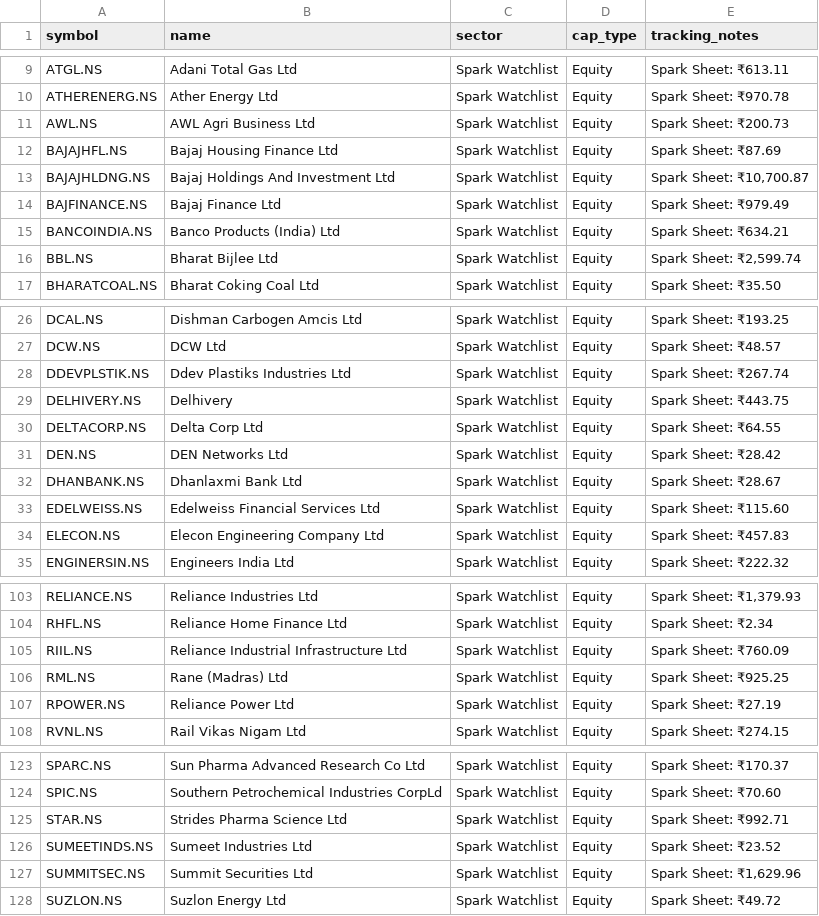
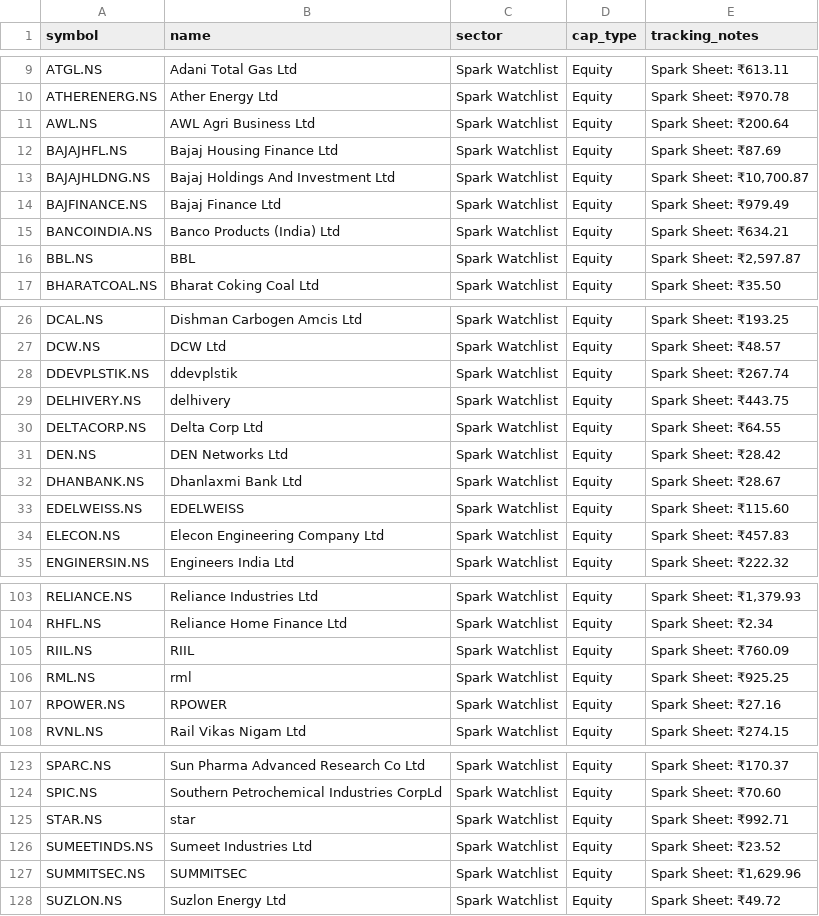
Before and after one commit to digant2207/indian-stock-analyzer, a CSV file: stocks.csv, drawn as a sheet; only a part is shown, gaps mark what is left out; the diff covers the shown part only.

```diff
--- a/stocks.csv
+++ b/stocks.csv
@@ -10,3 +10,3 @@ ATGL.NS,Adani Total Gas Ltd,Spark Watchlist,Equity,Spark Sheet: ₹613.11
 ATHERENERG.NS,Ather Energy Ltd,Spark Watchlist,Equity,Spark Sheet: ₹970.78
-AWL.NS,AWL Agri Business Ltd,Spark Watchlist,Equity,Spark Sheet: ₹200.73
+AWL.NS,AWL Agri Business Ltd,Spark Watchlist,Equity,Spark Sheet: ₹200.64
 BAJAJHFL.NS,Bajaj Housing Finance Ltd,Spark Watchlist,Equity,Spark Sheet: ₹87.69
@@ -15,3 +15,3 @@ BAJFINANCE.NS,Bajaj Finance Ltd,Spark Watchlist,Equity,Spark Sheet: ₹979.49
 BANCOINDIA.NS,Banco Products (India) Ltd,Spark Watchlist,Equity,Spark Sheet: ₹634.21
-BBL.NS,Bharat Bijlee Ltd,Spark Watchlist,Equity,"Spark Sheet: ₹2,599.74"
+BBL.NS,BBL,Spark Watchlist,Equity,"Spark Sheet: ₹2,597.87"
 BHARATCOAL.NS,Bharat Coking Coal Ltd,Spark Watchlist,Equity,Spark Sheet: ₹35.50
@@ -27,4 +27,4 @@ DCAL.NS,Dishman Carbogen Amcis Ltd,Spark Watchlist,Equity,Spark Sheet: ₹193.25
 DCW.NS,DCW Ltd,Spark Watchlist,Equity,Spark Sheet: ₹48.57
-DDEVPLSTIK.NS,Ddev Plastiks Industries Ltd,Spark Watchlist,Equity,Spark Sheet: ₹267.74
-DELHIVERY.NS,Delhivery,Spark Watchlist,Equity,Spark Sheet: ₹443.75
+DDEVPLSTIK.NS,ddevplstik,Spark Watchlist,Equity,Spark Sheet: ₹267.74
+DELHIVERY.NS,delhivery,Spark Watchlist,Equity,Spark Sheet: ₹443.75
 DELTACORP.NS,Delta Corp Ltd,Spark Watchlist,Equity,Spark Sheet: ₹64.55
@@ -32,3 +32,3 @@ DEN.NS,DEN Networks Ltd,Spark Watchlist,Equity,Spark Sheet: ₹28.42
 DHANBANK.NS,Dhanlaxmi Bank Ltd,Spark Watchlist,Equity,Spark Sheet: ₹28.67
-EDELWEISS.NS,Edelweiss Financial Services Ltd,Spark Watchlist,Equity,Spark Sheet: ₹115.60
+EDELWEISS.NS,EDELWEISS,Spark Watchlist,Equity,Spark Sheet: ₹115.60
 ELECON.NS,Elecon Engineering Company Ltd,Spark Watchlist,Equity,Spark Sheet: ₹457.83
@@ -104,5 +104,5 @@ RELIANCE.NS,Reliance Industries Ltd,Spark Watchlist,Equity,"Spark Sheet: ₹1,37
 RHFL.NS,Reliance Home Finance Ltd,Spark Watchlist,Equity,Spark Sheet: ₹2.34
-RIIL.NS,Reliance Industrial Infrastructure Ltd,Spark Watchlist,Equity,Spark Sheet: ₹760.09
-RML.NS,Rane (Madras) Ltd,Spark Watchlist,Equity,Spark Sheet: ₹925.25
-RPOWER.NS,Reliance Power Ltd,Spark Watchlist,Equity,Spark Sheet: ₹27.19
+RIIL.NS,RIIL,Spark Watchlist,Equity,Spark Sheet: ₹760.09
+RML.NS,rml,Spark Watchlist,Equity,Spark Sheet: ₹925.25
+RPOWER.NS,RPOWER,Spark Watchlist,Equity,Spark Sheet: ₹27.16
 RVNL.NS,Rail Vikas Nigam Ltd,Spark Watchlist,Equity,Spark Sheet: ₹274.15
@@ -124,5 +124,5 @@ SPARC.NS,Sun Pharma Advanced Research Co Ltd,Spark Watchlist,Equity,Spark Sheet:
 SPIC.NS,Southern Petrochemical Industries CorpLd,Spark Watchlist,Equity,Spark Sheet: ₹70.60
-STAR.NS,Strides Pharma Science Ltd,Spark Watchlist,Equity,Spark Sheet: ₹992.71
+STAR.NS,star,Spark Watchlist,Equity,Spark Sheet: ₹992.71
 SUMEETINDS.NS,Sumeet Industries Ltd,Spark Watchlist,Equity,Spark Sheet: ₹23.52
-SUMMITSEC.NS,Summit Securities Ltd,Spark Watchlist,Equity,"Spark Sheet: ₹1,629.96"
+SUMMITSEC.NS,SUMMITSEC,Spark Watchlist,Equity,"Spark Sheet: ₹1,629.96"
 SUZLON.NS,Suzlon Energy Ltd,Spark Watchlist,Equity,Spark Sheet: ₹49.72
```
Also changed, not shown: 18 edited cells elsewhere in this file, 8 other files.
